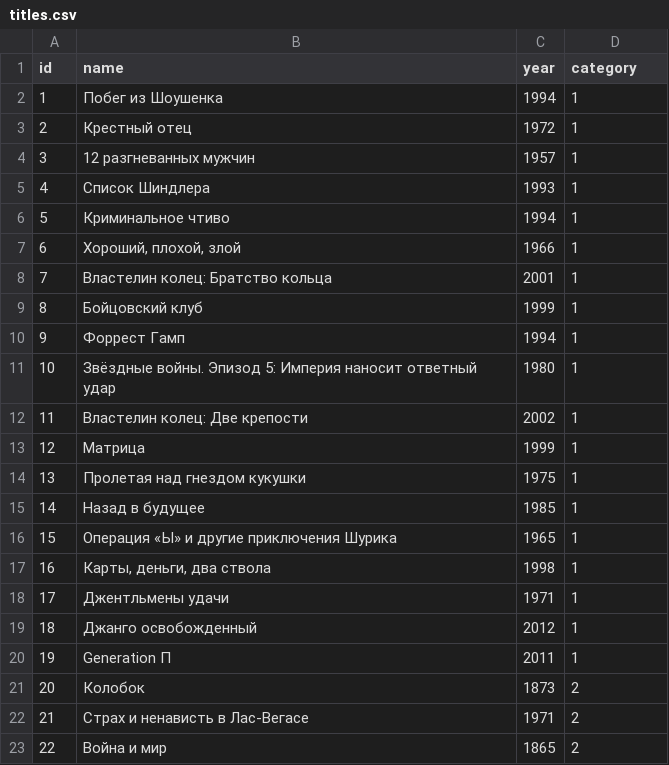
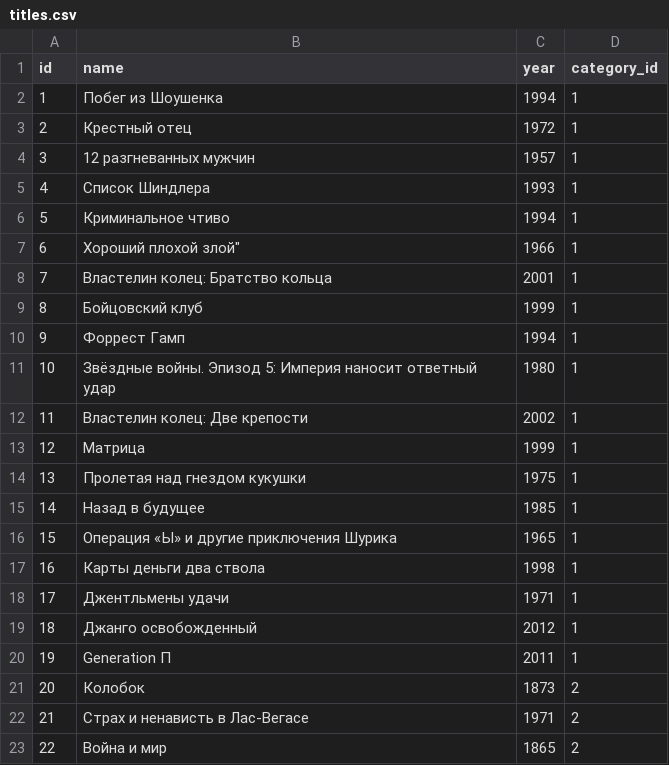
Before and after one commit to JuliaYadova/api_yamdb, a CSV file: api_yamdb/static/data/titles.csv, drawn as a sheet; only a part is shown.

```diff
--- a/api_yamdb/static/data/titles.csv
+++ b/api_yamdb/static/data/titles.csv
@@ -1,2 +1,2 @@
-id,name,year,category
+id,name,year,category_id
 1,Побег из Шоушенка,1994,1
@@ -6,3 +6,3 @@ id,name,year,category
 5,Криминальное чтиво,1994,1
-6,"Хороший, плохой, злой",1966,1
+6,Хороший плохой злой",1966,1
 7,Властелин колец: Братство кольца,2001,1
@@ -16,3 +16,3 @@ id,name,year,category
 15,Операция «Ы» и другие приключения Шурика,1965,1
-16,"Карты, деньги, два ствола",1998,1
+16,"Карты деньги два ствола",1998,1
 17,Джентльмены удачи ,1971,1
```
Also changed, not shown: api_yamdb/static/data/comments.csv, api_yamdb/static/data/review.csv, 33 other files.
